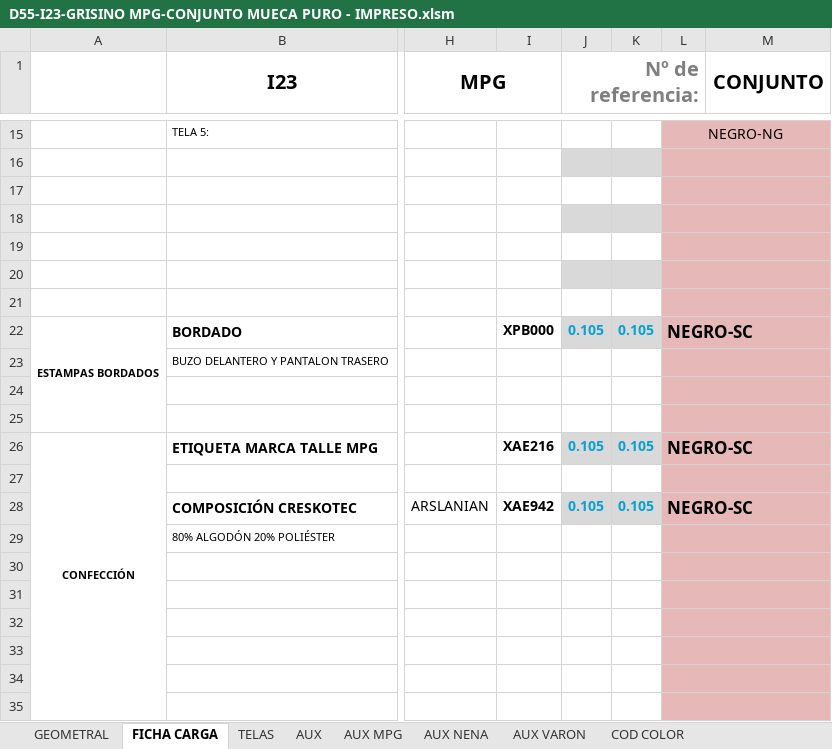
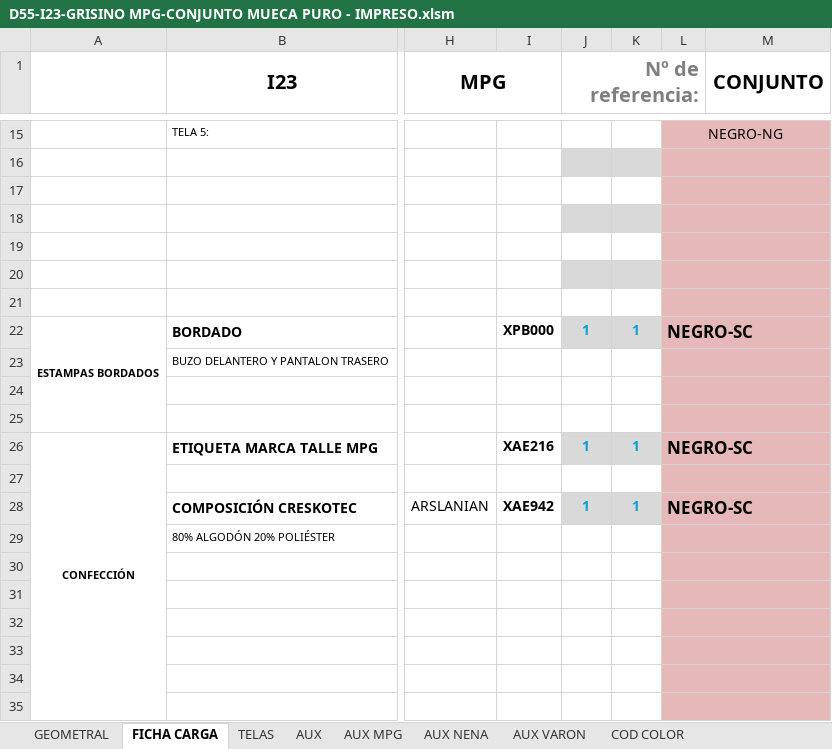
Before and after one commit to gfrassetti/robot-prd-guido, an Excel workbook: FT_a_procesar/D55-I23-GRISINO MPG-CONJUNTO MUECA PURO - IMPRESO.xlsm, sheet FICHA CARGA, drawn as a sheet; only a part is shown, gaps mark what is left out; values as stored, in another font and other column widths than the file's, no borders; charts and pictures and conditional formats not drawn; the diff names each change by its address in the sheet, - before the commit and + after, or states it on an @@ line.

```diff
--- a/FT_a_procesar/D55-I23-GRISINO MPG-CONJUNTO MUECA PURO - IMPRESO.xlsm (sheet FICHA CARGA)
+++ b/FT_a_procesar/D55-I23-GRISINO MPG-CONJUNTO MUECA PURO - IMPRESO.xlsm (sheet FICHA CARGA)
-J22 (Nº de referencia:): 0.105
+J22 (Nº de referencia:): 1
-K22: 0.105
+K22: 1
-J26 (Nº de referencia:): 0.105
+J26 (Nº de referencia:): 1
-K26: 0.105
+K26: 1
-J28 (Nº de referencia:): 0.105
+J28 (Nº de referencia:): 1
-K28: 0.105
+K28: 1
```
Also changed, not shown: charts or pictures, 2 other files.
